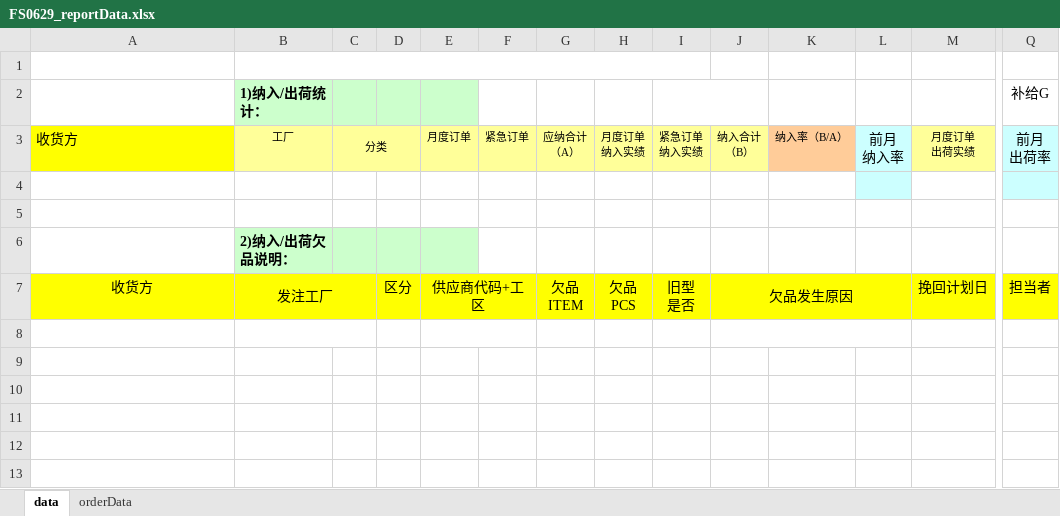
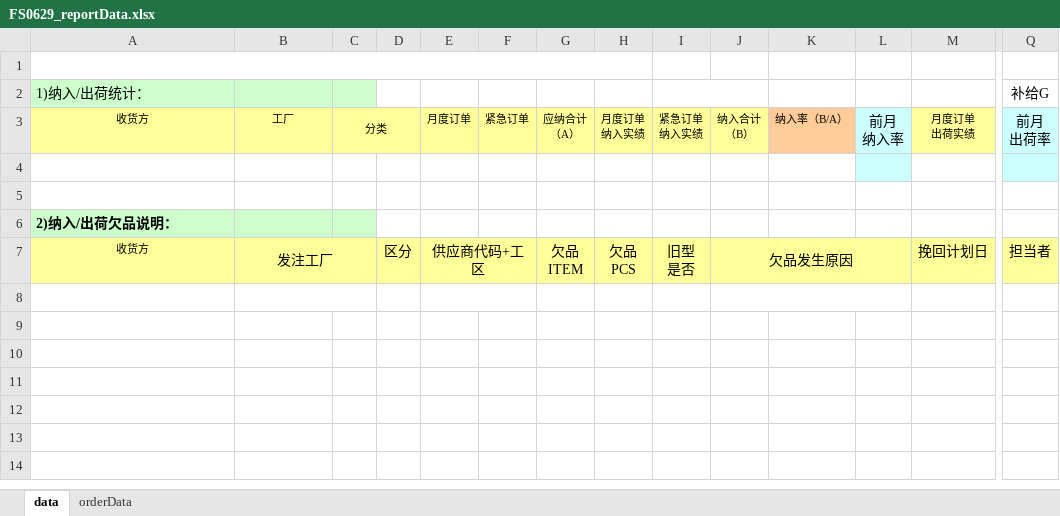
Before and after one commit to wangfang2021/bomescproject, an Excel workbook: SPPSApi/Doc/Template/FS0629_reportData.xlsx, sheet data, drawn as a sheet; only a part is shown, gaps mark what is left out; the shorter side is filled out with more unchanged rows; values as stored, in another font and other column widths than the file's, no borders; charts and pictures not drawn; removed rows and columns are numbered as before the commit, all else as after; rows hold the shown columns only; the diff covers the shown part only; the diff names each change by its address in the sheet, - before the commit and + after, or states it on an @@ line.

```diff
--- a/SPPSApi/Doc/Template/FS0629_reportData.xlsx (sheet data)
+++ b/SPPSApi/Doc/Template/FS0629_reportData.xlsx (sheet data)
+A1:H1 merged
-B1:I1 merged
-row 2:  | 1)纳入/出荷统计： |  |  |  |  |  |  |  |  |  |  |  | 补给G
+row 2: 1)纳入/出荷统计： |  |  |  |  |  |  |  |  |  |  |  |  | 补给G
@@ A3 fill: #FFFF00 → #FFFF99, text size: smaller, alignment: left → center @@
-row 6:  | 2)纳入/出荷欠品说明：
+row 6: 2)纳入/出荷欠品说明：
-A7:Q7 fill: #FFFF00
+A7:Q7 fill: #FFFF99
@@ A7 text size: smaller @@
```
Also changed, not shown: cell formats elsewhere in this sheet, 2 other files.
